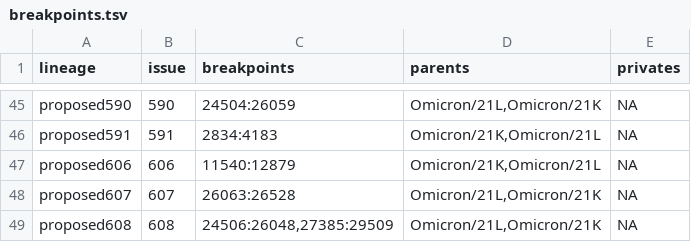
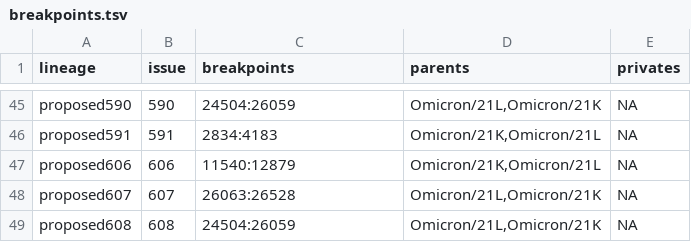
Before and after one commit to ktmeaton/ncov-recombinant, a TSV file: resources/breakpoints.tsv, drawn as a sheet; only a part is shown, gaps mark what is left out.

```diff
--- a/resources/breakpoints.tsv
+++ b/resources/breakpoints.tsv
@@ -48,2 +48,2 @@ proposed606	606	11540:12879	Omicron/21K,Omicron/21L	NA
 proposed607	607	26063:26528	Omicron/21L,Omicron/21K	NA
-proposed608	608	24506:26048,27385:29509	Omicron/21L,Omicron/21K	NA
+proposed608	608	24504:26059	Omicron/21L,Omicron/21K	NA
```
Also changed, not shown: resources/issues.tsv, 2 other files.
